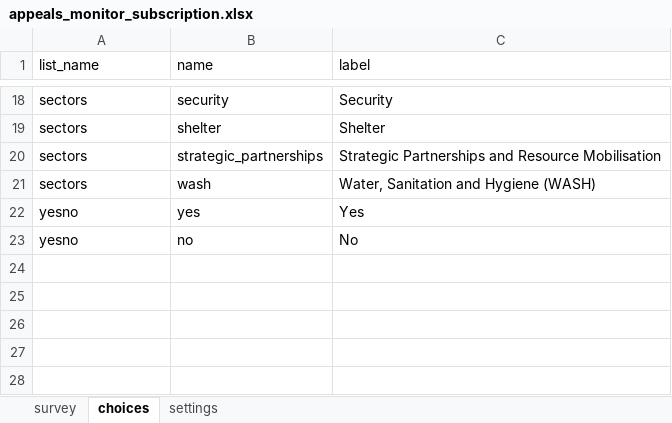
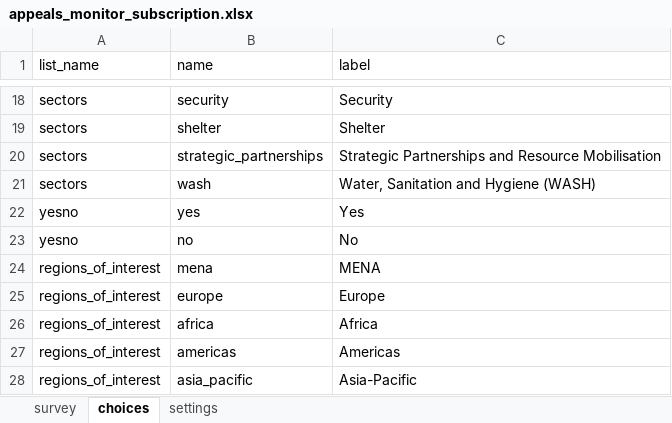
Before and after one commit to rodekruis/appeals-monitor, an Excel workbook: kobo/appeals_monitor_subscription.xlsx, sheet choices, drawn as a sheet; only a part is shown, gaps mark what is left out; values as stored, in another font and other column widths than the file's, no borders; the diff names each change by its address in the sheet, - before the commit and + after, or states it on an @@ line.

Commit message:
feat: filter by region

```diff
--- a/kobo/appeals_monitor_subscription.xlsx (sheet choices)
+++ b/kobo/appeals_monitor_subscription.xlsx (sheet choices)
+row 24: regions_of_interest | mena | MENA
+row 25: regions_of_interest | europe | Europe
+row 26: regions_of_interest | africa | Africa
+row 27: regions_of_interest | americas | Americas
+row 28: regions_of_interest | asia_pacific | Asia-Pacific
```
Also changed, not shown: sheet survey, 4 other files.
